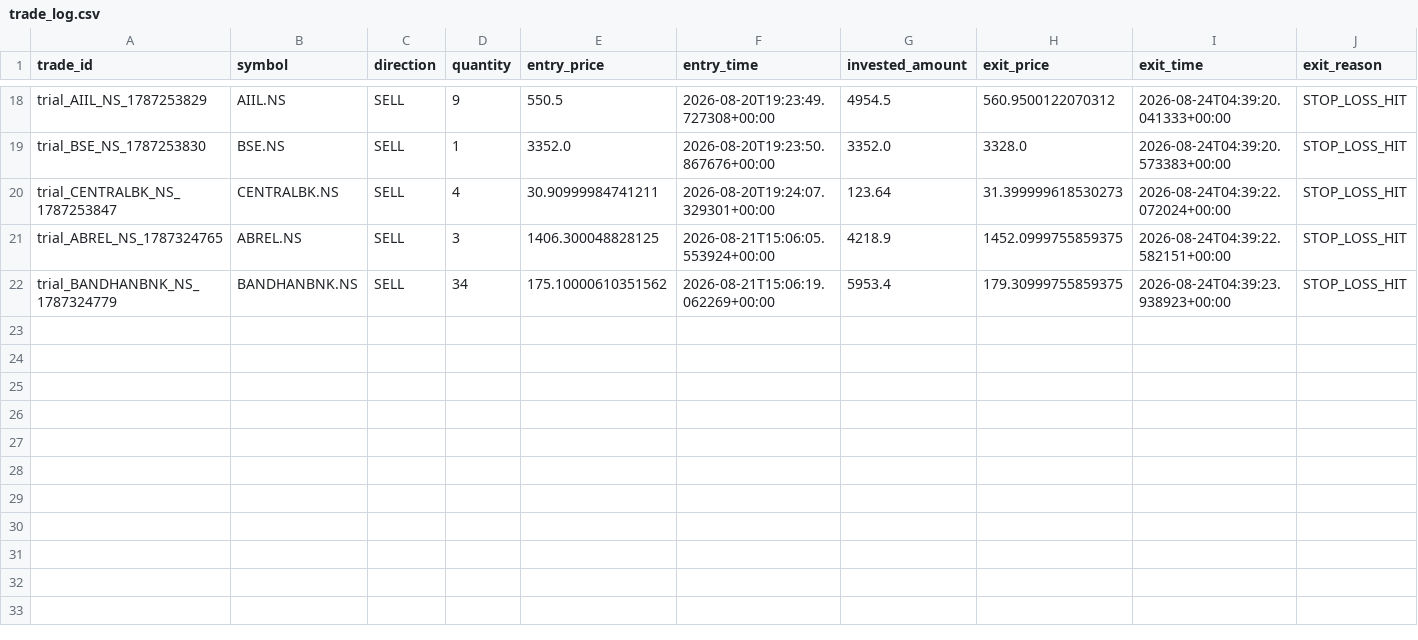
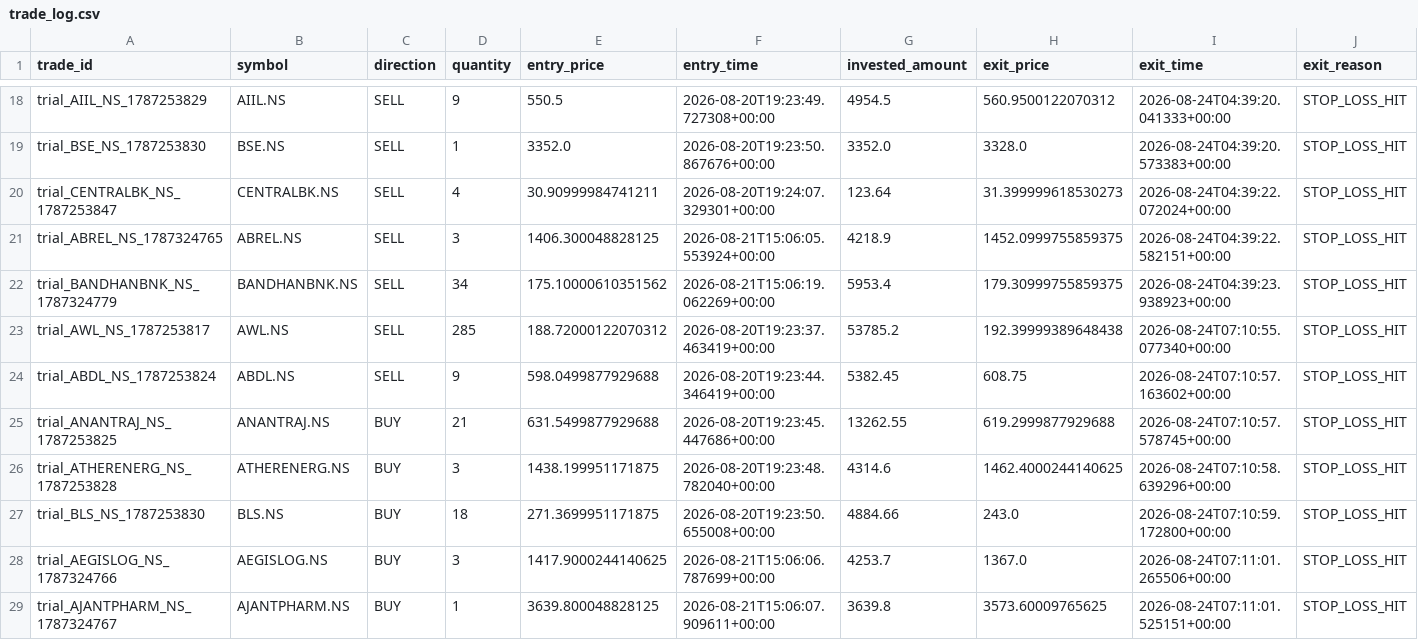
Before and after one commit to gobo-pixel/Professional-setup-of-swing-trading-Fixed-version2, a CSV file: storage/trial_trades/trade_log.csv, drawn as a sheet; only a part is shown, gaps mark what is left out; rows hold the shown columns only; the diff names each change by its address in the sheet, - before the commit and + after, or states it on an @@ line.

```diff
--- a/storage/trial_trades/trade_log.csv
+++ b/storage/trial_trades/trade_log.csv
+row 23: trial_AWL_NS_1787253817 | AWL.NS | SELL | 285 | 188.72000122070312 | 2026-08-20T19:23:37.463419+00:00 | 53785.2 | 192.39999389648438 | 2026-08-24T07:10:55.077340+00:00 | STOP_LOSS_HIT
+row 24: trial_ABDL_NS_1787253824 | ABDL.NS | SELL | 9 | 598.0499877929688 | 2026-08-20T19:23:44.346419+00:00 | 5382.45 | 608.75 | 2026-08-24T07:10:57.163602+00:00 | STOP_LOSS_HIT
+row 25: trial_ANANTRAJ_NS_1787253825 | ANANTRAJ.NS | BUY | 21 | 631.5499877929688 | 2026-08-20T19:23:45.447686+00:00 | 13262.55 | 619.2999877929688 | 2026-08-24T07:10:57.578745+00:00 | STOP_LOSS_HIT
+row 26: trial_ATHERENERG_NS_1787253828 | ATHERENERG.NS | BUY | 3 | 1438.199951171875 | 2026-08-20T19:23:48.782040+00:00 | 4314.6 | 1462.4000244140625 | 2026-08-24T07:10:58.639296+00:00 | STOP_LOSS_HIT
+row 27: trial_BLS_NS_1787253830 | BLS.NS | BUY | 18 | 271.3699951171875 | 2026-08-20T19:23:50.655008+00:00 | 4884.66 | 243.0 | 2026-08-24T07:10:59.172800+00:00 | STOP_LOSS_HIT
+row 28: trial_AEGISLOG_NS_1787324766 | AEGISLOG.NS | BUY | 3 | 1417.9000244140625 | 2026-08-21T15:06:06.787699+00:00 | 4253.7 | 1367.0 | 2026-08-24T07:11:01.265506+00:00 | STOP_LOSS_HIT
+row 29: trial_AJANTPHARM_NS_1787324767 | AJANTPHARM.NS | BUY | 1 | 3639.800048828125 | 2026-08-21T15:06:07.909611+00:00 | 3639.8 | 3573.60009765625 | 2026-08-24T07:11:01.525151+00:00 | STOP_LOSS_HIT
```
Also changed, not shown: 1 other file.
